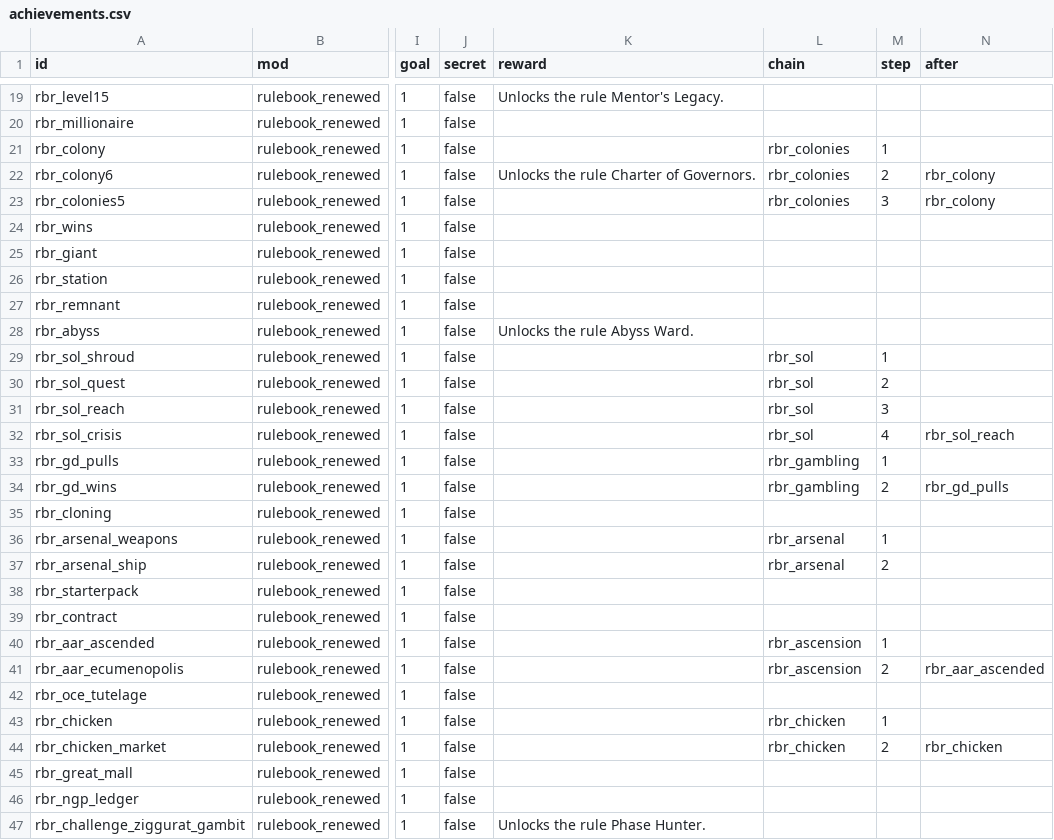
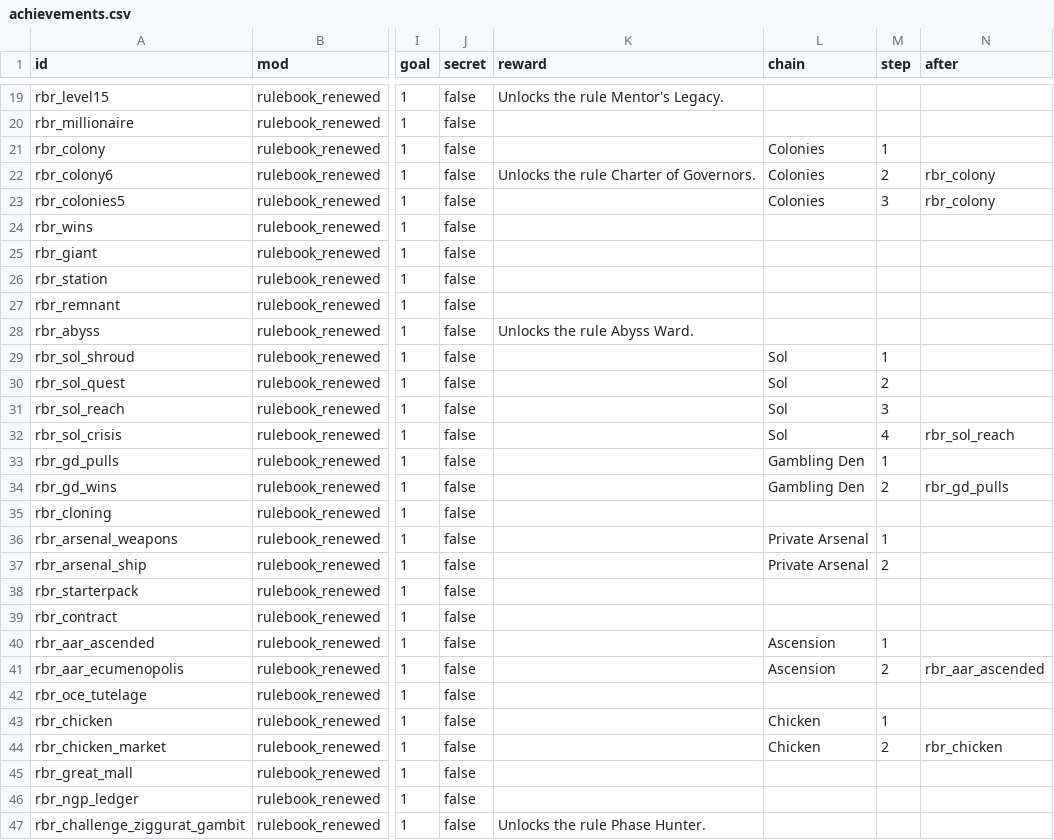
Before and after one commit to andrzejsokolowski/starsector-rulebook-renewed, a CSV file: data/config/achievements_renewed/achievements.csv, drawn as a sheet; only a part is shown, gaps mark what is left out; the diff names each change by its address in the sheet, - before the commit and + after, or states it on an @@ line.

```diff
--- a/data/config/achievements_renewed/achievements.csv
+++ b/data/config/achievements_renewed/achievements.csv
-L21:L23 (chain): rbr_colonies
+L21:L23 (chain): Colonies
-L29:L32 (chain): rbr_sol
+L29:L32 (chain): Sol
-L33:L34 (chain): rbr_gambling
+L33:L34 (chain): Gambling Den
-L36:L37 (chain): rbr_arsenal
+L36:L37 (chain): Private Arsenal
-L40:L41 (chain): rbr_ascension
+L40:L41 (chain): Ascension
-L43:L44 (chain): rbr_chicken
+L43:L44 (chain): Chicken
```
Also changed, not shown: 1 other file.
